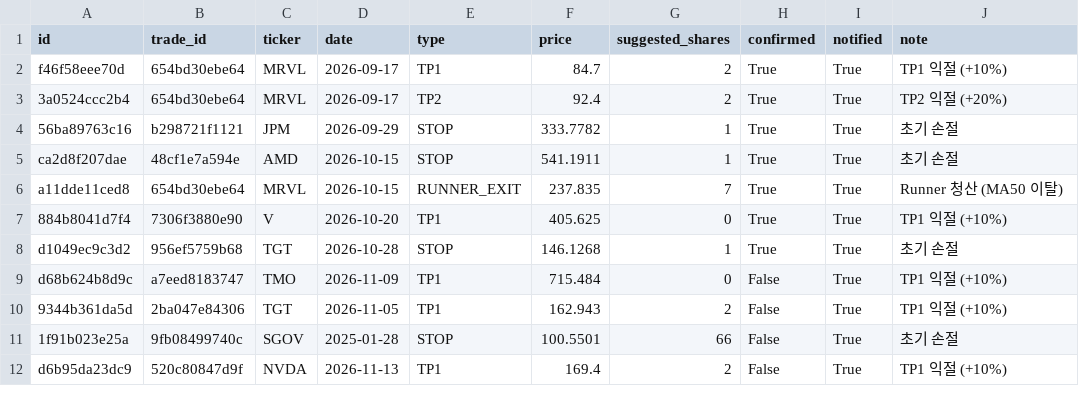
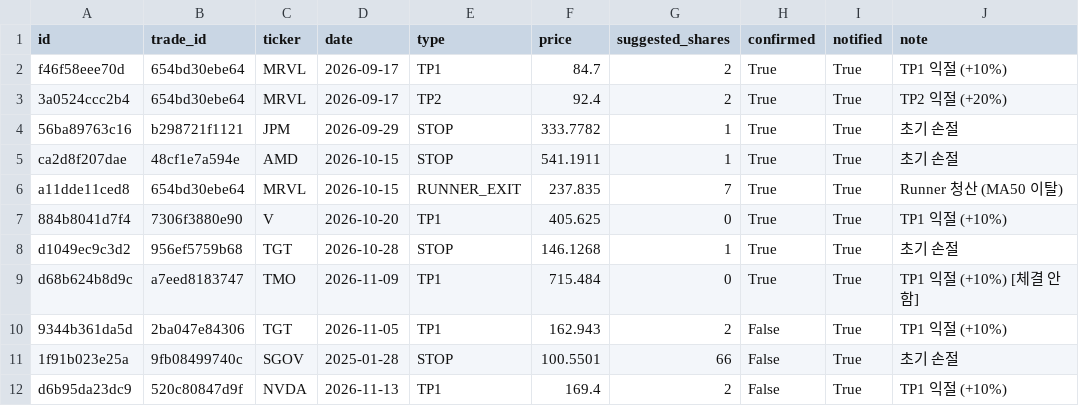
Before and after one commit to notepro8318-oss/-, a CSV file: topdown-strategy/quant_system/trade_signals.csv, drawn as a sheet.

Commit message:
Dismiss signal d68b624b8d9c

```diff
--- a/topdown-strategy/quant_system/trade_signals.csv
+++ b/topdown-strategy/quant_system/trade_signals.csv
@@ -8,3 +8,3 @@ a11dde11ced8,654bd30ebe64,MRVL,2026-10-15,RUNNER_EXIT,237.835,7,True,True,Runner
 d1049ec9c3d2,956ef5759b68,TGT,2026-10-28,STOP,146.1268,1,True,True,초기 손절
-d68b624b8d9c,a7eed8183747,TMO,2026-11-09,TP1,715.484,0,False,True,TP1 익절 (+10%)
+d68b624b8d9c,a7eed8183747,TMO,2026-11-09,TP1,715.484,0,True,True,TP1 익절 (+10%) [체결 안 함]
 9344b361da5d,2ba047e84306,TGT,2026-11-05,TP1,162.943,2,False,True,TP1 익절 (+10%)
```
